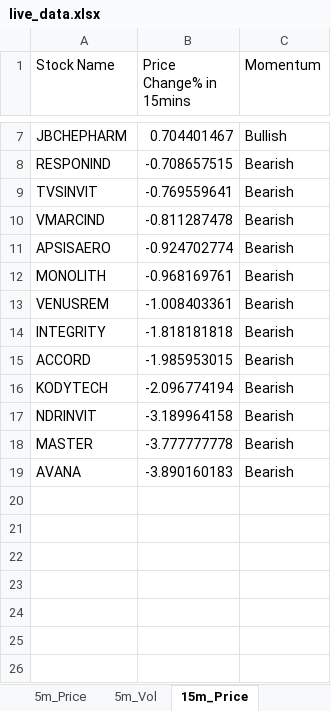
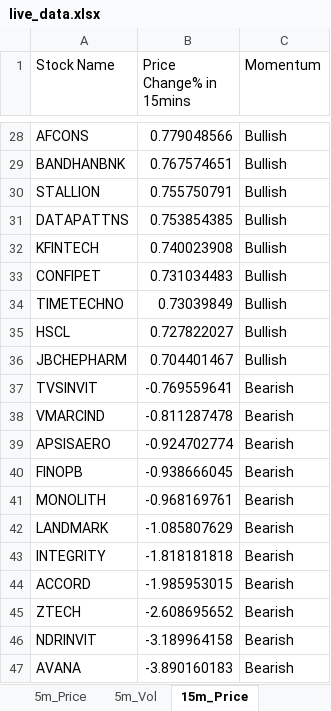
Before and after one commit to srbsharma92/priceAction2, an Excel workbook: data/live_data.xlsx, sheet 15m_Price, drawn as a sheet; only a part is shown, gaps mark what is left out; values as stored, in another font and other column widths than the file's, no borders; removed rows and columns are numbered as before the commit, all else as after; the diff covers the shown part only; the diff names each change by its address in the sheet, - before the commit and + after, or states it on an @@ line.

```diff
--- a/data/live_data.xlsx (sheet 15m_Price)
+++ b/data/live_data.xlsx (sheet 15m_Price)
+row 28: AFCONS | 0.779048566 | Bullish
+row 29: BANDHANBNK | 0.767574651 | Bullish
+row 30: STALLION | 0.755750791 | Bullish
+row 31: DATAPATTNS | 0.753854385 | Bullish
+row 32: KFINTECH | 0.740023908 | Bullish
+row 33: CONFIPET | 0.731034483 | Bullish
+row 34: TIMETECHNO | 0.73039849 | Bullish
+row 35: HSCL | 0.727822027 | Bullish
-row 8: RESPONIND | -0.708657515 | Bearish
+row 40: FINOPB | -0.938666045 | Bearish
-row 13: VENUSREM | -1.008403361 | Bearish
+row 42: LANDMARK | -1.085807629 | Bearish
-row 16: KODYTECH | -2.096774194 | Bearish
+row 45: ZTECH | -2.608695652 | Bearish
-row 18: MASTER | -3.777777778 | Bearish
```
Also changed, not shown: 23 added rows and 2 removed rows elsewhere in this sheet, sheet 5m_Vol, sheet 15m_Vol, sheet 5m_Price, sheet Opening, sheet meta.
